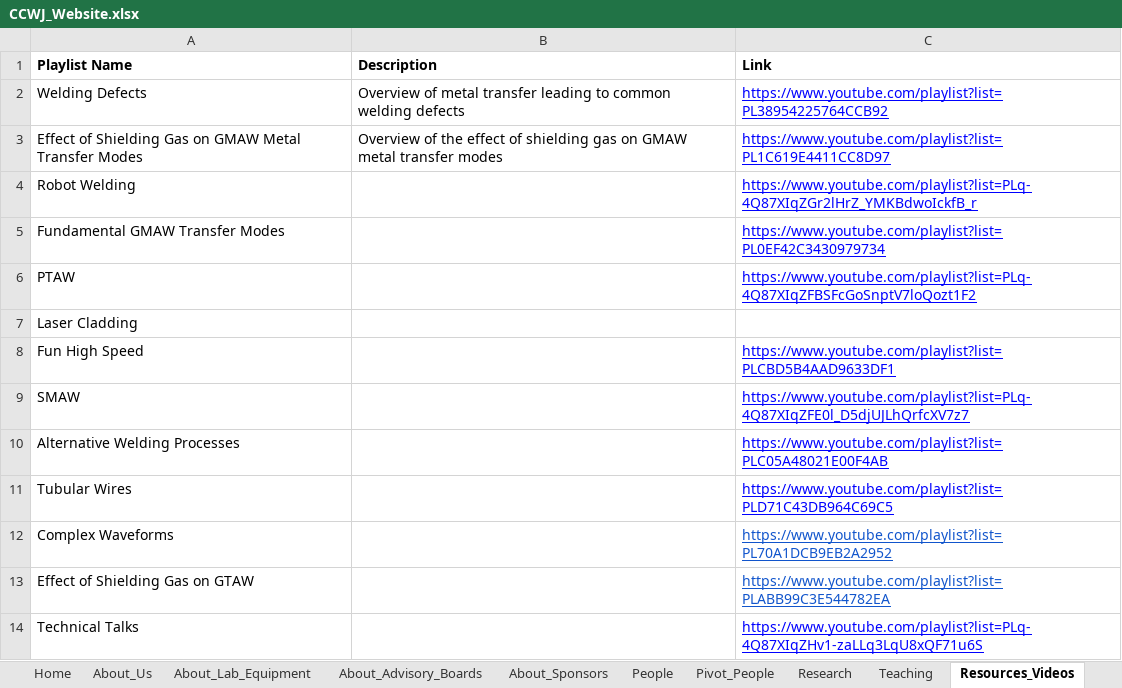
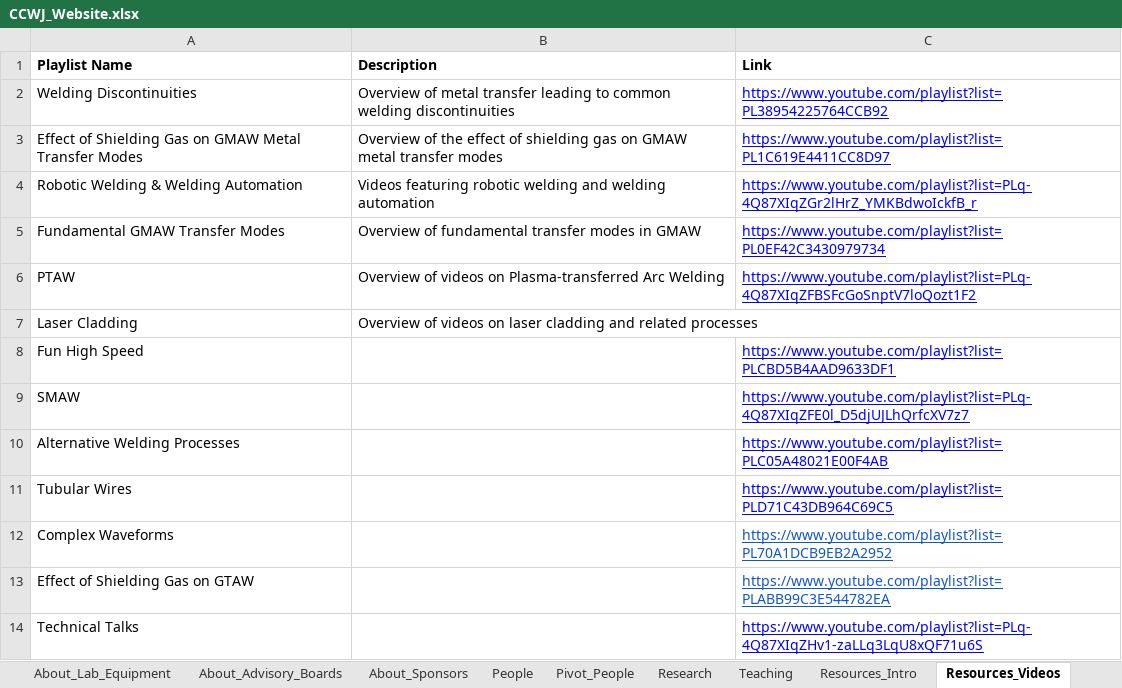
Before and after one commit to ccwj-ualberta/ccwj-quarto, an Excel workbook: CCWJ_Website.xlsx, sheet Resources_Videos, drawn as a sheet; values as stored, in another font and other column widths than the file's, no borders; charts and pictures not drawn; removed rows and columns are numbered as before the commit, all else as after; the diff names each change by its address in the sheet, - before the commit and + after, or states it on an @@ line.

```diff
--- a/CCWJ_Website.xlsx (sheet Resources_Videos)
+++ b/CCWJ_Website.xlsx (sheet Resources_Videos)
+sheet tab: Resources_Intro
-A2 (Playlist Name): Welding Defects
+A2 (Playlist Name): Welding Discontinuities
-B2 (Description): …common welding defects
+B2 (Description): …common welding discontinuities
-row 4: Robot Welding |  | https://www.youtube.com/playlist?list=PLq-4Q87XIqZGr2lHrZ_YMKBdwoIckfB_r
+row 4: Robotic Welding & Welding Automation | Videos featuring robotic welding and welding automation | https://www.youtube.com/playlist?list=PLq-4Q87XIqZGr2lHrZ_YMKBdwoIckfB_r
-B5 (Description): (empty)
+B5 (Description): Overview of fundamental transfer modes in GMAW
-B6 (Description): (empty)
+B6 (Description): Overview of videos on Plasma-transferred Arc Welding
-B7 (Description): (empty)
+B7 (Description): Overview of videos on laser cladding and related processes
```
Also changed, not shown: sheet People, sheet About_Advisory_Boards, sheet About_Us, sheet Join_Us, sheet Teaching, sheet About_Sponsors, 5 more sheets, formulas that keep their value, hidden cells, charts or pictures, 32 other files.
